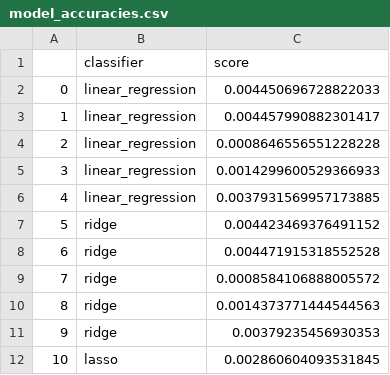
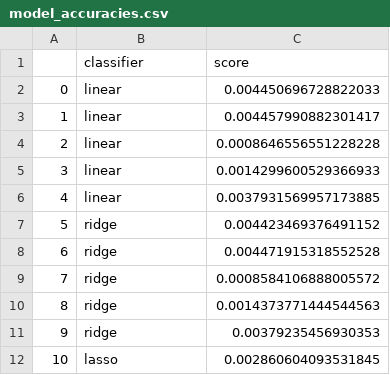
Before and after one commit to emielbeinema/cs4215-bite-size-batches, a CSV file: experiments/analysis/model_accuracies.csv, drawn as a sheet; only a part is shown.

Commit message:
Add model tuning

```diff
--- a/experiments/analysis/model_accuracies.csv
+++ b/experiments/analysis/model_accuracies.csv
@@ -1,7 +1,7 @@
 ,classifier,score
-0,linear_regression,0.004450696728822033
-1,linear_regression,0.004457990882301417
-2,linear_regression,0.0008646556551228228
-3,linear_regression,0.0014299600529366933
-4,linear_regression,0.0037931569957173885
+0,linear,0.004450696728822033
+1,linear,0.004457990882301417
+2,linear,0.0008646556551228228
+3,linear,0.0014299600529366933
+4,linear,0.0037931569957173885
 5,ridge,0.004423469376491152
```
Also changed, not shown: 9 other files.
